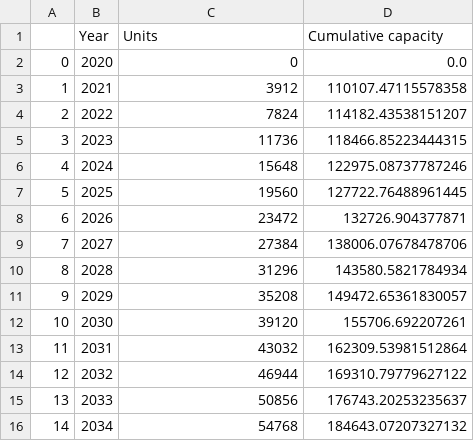
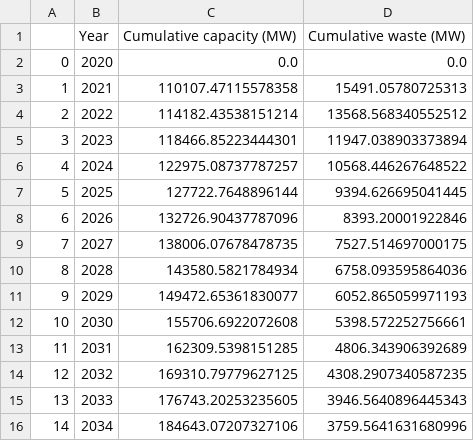
Before and after one commit to NREL/CEWAM, a CSV file: Results_model.csv, drawn as a sheet; only a part is shown; the diff covers the shown part only.

```diff
--- a/Results_model.csv
+++ b/Results_model.csv
@@ -1,16 +1,16 @@
-,Year,Units,Cumulative capacity
-0,2020,0,0.0
-1,2021,3912,110107.47115578358
-2,2022,7824,114182.43538151207
-3,2023,11736,118466.85223444315
-4,2024,15648,122975.08737787246
-5,2025,19560,127722.76488961445
-6,2026,23472,132726.904377871
-7,2027,27384,138006.07678478706
-8,2028,31296,143580.5821784934
-9,2029,35208,149472.65361830057
-10,2030,39120,155706.692207261
-11,2031,43032,162309.53981512864
-12,2032,46944,169310.79779627122
-13,2033,50856,176743.20253235637
-14,2034,54768,184643.07207327132
+,Year,Cumulative capacity (MW),Cumulative waste (MW)
+0,2020,0.0,0.0
+1,2021,110107.47115578358,15491.05780725313
+2,2022,114182.43538151214,13568.568340552512
+3,2023,118466.85223444301,11947.038903373894
+4,2024,122975.08737787257,10568.446267648522
+5,2025,127722.7648896144,9394.626695041445
+6,2026,132726.90437787096,8393.20001922846
+7,2027,138006.07678478735,7527.514697000175
+8,2028,143580.5821784934,6758.093595864036
+9,2029,149472.65361830077,6052.865059971193
+10,2030,155706.6922072608,5398.572252756661
+11,2031,162309.5398151285,4806.343906392689
+12,2032,169310.79779627125,4308.2907340587235
+13,2033,176743.20253235605,3946.5640896445343
+14,2034,184643.07207327106,3759.5641631680996
```
Also changed, not shown: 30 edited cells elsewhere in this file, 10 other files.
